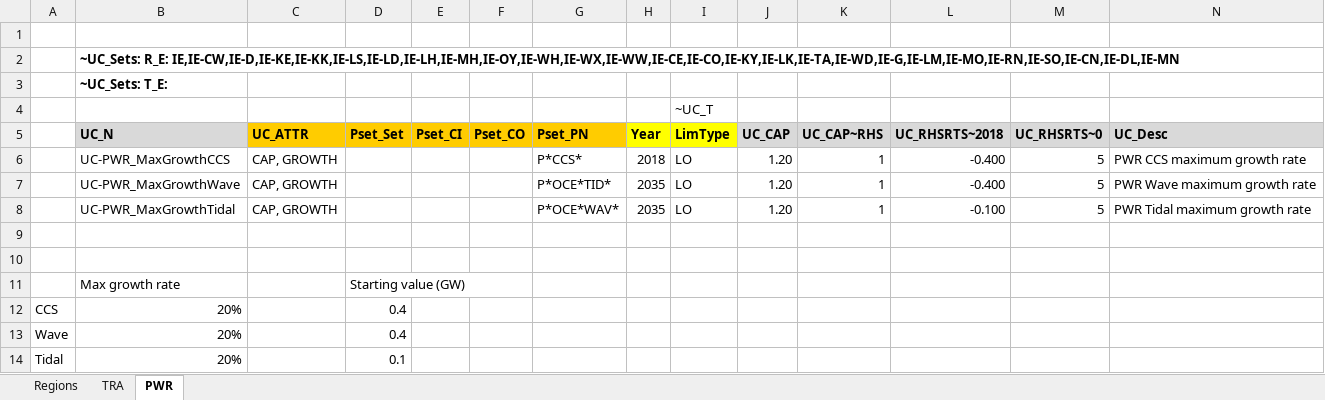
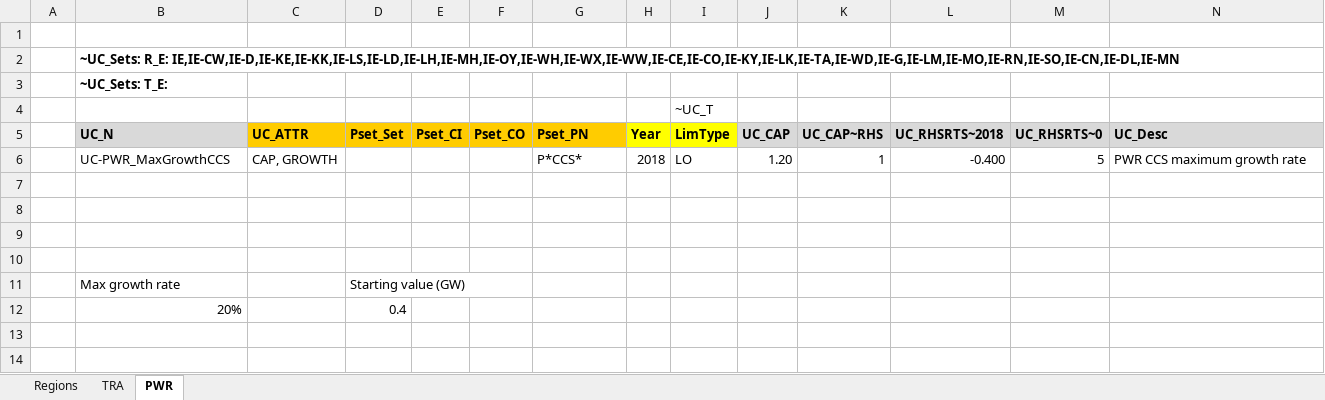
Before and after one commit to MaREI-EPMG/TIM-archived, an Excel workbook: SuppXLS/Scen_B_SYS_MaxGrowthRates.xlsx, sheet PWR, drawn as a sheet; values as stored, in another font and other column widths than the file's, no borders; the diff names each change by its address in the sheet, - before the commit and + after, or states it on an @@ line.

```diff
--- a/SuppXLS/Scen_B_SYS_MaxGrowthRates.xlsx (sheet PWR)
+++ b/SuppXLS/Scen_B_SYS_MaxGrowthRates.xlsx (sheet PWR)
-row 7:  | UC-PWR_MaxGrowthWave | CAP, GROWTH |  |  |  | P*OCE*TID* | 2035 | LO | 1.20 | 1 | -0.400 | 5 | PWR Wave maximum growth rate
+row 7: (empty)
-row 8:  | UC-PWR_MaxGrowthTidal | CAP, GROWTH |  |  |  | P*OCE*WAV* | 2035 | LO | 1.20 | 1 | -0.100 | 5 | PWR Tidal maximum growth rate
+row 8: (empty)
-A12: CCS
+A12: (empty)
-row 13: Wave | 20% |  | 0.4
-row 14: Tidal | 20% |  | 0.1
```
Also changed, not shown: sheet TRA.
